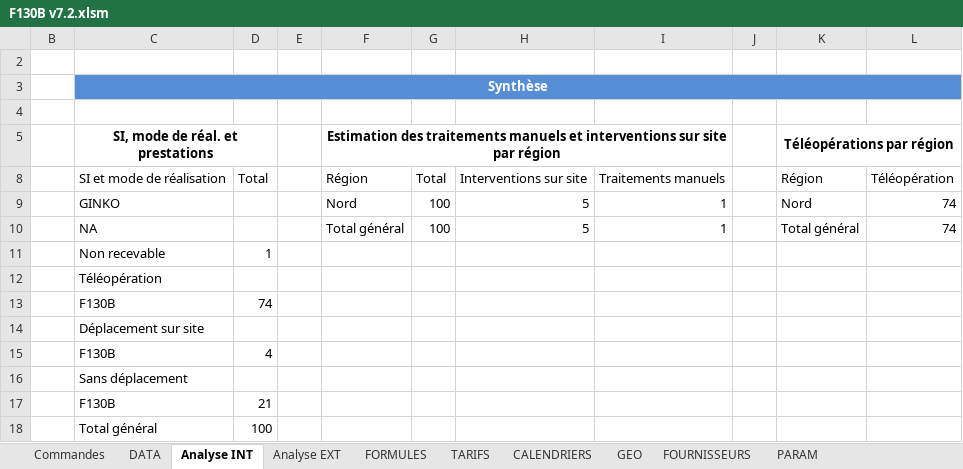
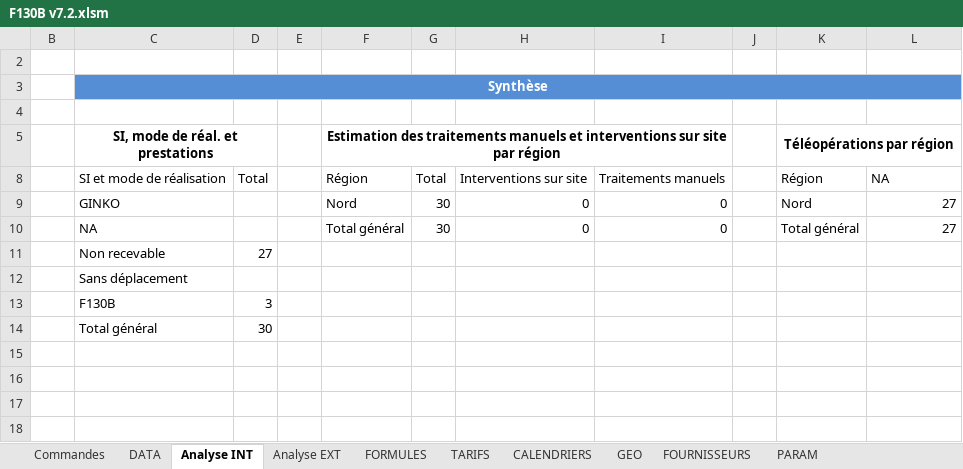
Before and after one commit to paularnaud2/CAPC5, an Excel workbook: Excel/Analyse F130/F130B v7.2.xlsm, sheet Analyse INT, drawn as a sheet; values as stored, in another font and other column widths than the file's, no borders; charts and pictures not drawn; removed rows and columns are numbered as before the commit, all else as after; the diff names each change by its address in the sheet, - before the commit and + after, or states it on an @@ line.

```diff
--- a/Excel/Analyse F130/F130B v7.2.xlsm (sheet Analyse INT)
+++ b/Excel/Analyse F130/F130B v7.2.xlsm (sheet Analyse INT)
-L8: Téléopération
+L8: NA
-row 9:  | GINKO |  |  | Nord | 100 | 5 | 1 |  | Nord | 74
-row 10:  | NA |  |  | Total général | 100 | 5 | 1 |  | Total général | 74
-row 11:  | Non recevable | 1
-row 12:  | Téléopération
-row 13:  | F130B | 74
-row 14:  | Déplacement sur site
-row 15:  | F130B | 4
+row 9:  | GINKO |  |  | Nord | 30 | 0 | 0 |  | Nord | 27
+row 10:  | NA |  |  | Total général | 30 | 0 | 0 |  | Total général | 27
+row 11:  | Non recevable | 27
-D13: 21
+D13: 3
-D14: 100
+D14: 30
```
Also changed, not shown: sheet DATA, sheet Analyse EXT, hidden cells, Excel/Installation/Installation.xlsm, 37 other files.
